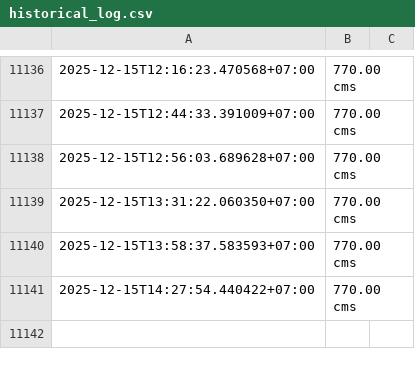
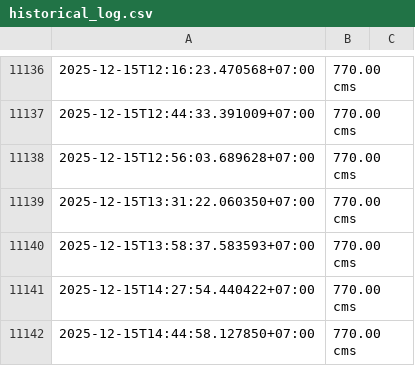
Before and after one commit to kuywata/testwaternew05, a CSV file: historical_log.csv, drawn as a sheet; only a part is shown, gaps mark what is left out.

```diff
--- a/historical_log.csv
+++ b/historical_log.csv
@@ -11141 +11141,2 @@
 2025-12-15T14:27:54.440422+07:00,770.00 cms
+2025-12-15T14:44:58.127850+07:00,770.00 cms
```
